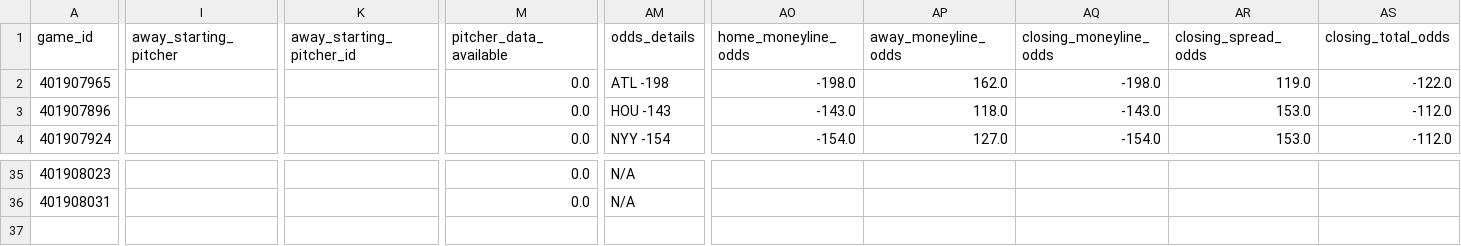
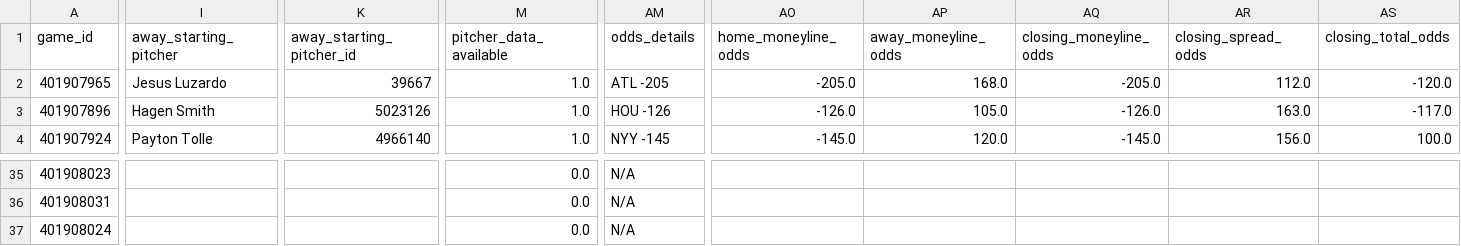
Before and after one commit to emilioandrade0/PickGOLD, a CSV file: src/data/mlb/raw/mlb_upcoming_schedule.csv, drawn as a sheet; only a part is shown, gaps mark what is left out; rows hold the shown columns only; the diff covers the shown part only; the diff names each change by its address in the sheet, - before the commit and + after, or states it on an @@ line.

```diff
--- a/src/data/mlb/raw/mlb_upcoming_schedule.csv
+++ b/src/data/mlb/raw/mlb_upcoming_schedule.csv
-I2 (away_starting_pitcher): (empty)
+I2 (away_starting_pitcher): Jesus Luzardo
-K2 (away_starting_pitcher_id): (empty)
+K2 (away_starting_pitcher_id): 39667
-M2:M4 (pitcher_data_available): 0.0
+M2:M4 (pitcher_data_available): 1.0
-AM2 (odds_details): ATL -198
+AM2 (odds_details): ATL -205
-AO2 (home_moneyline_odds): -198.0
+AO2 (home_moneyline_odds): -205.0
-AP2 (away_moneyline_odds): 162.0
+AP2 (away_moneyline_odds): 168.0
-AQ2 (closing_moneyline_odds): -198.0
+AQ2 (closing_moneyline_odds): -205.0
-AR2 (closing_spread_odds): 119.0
+AR2 (closing_spread_odds): 112.0
-AS2 (closing_total_odds): -122.0
+AS2 (closing_total_odds): -120.0
-I3 (away_starting_pitcher): (empty)
+I3 (away_starting_pitcher): Hagen Smith
-K3 (away_starting_pitcher_id): (empty)
+K3 (away_starting_pitcher_id): 5023126
-AM3 (odds_details): HOU -143
+AM3 (odds_details): HOU -126
-AO3 (home_moneyline_odds): -143.0
+AO3 (home_moneyline_odds): -126.0
-AP3 (away_moneyline_odds): 118.0
+AP3 (away_moneyline_odds): 105.0
-AQ3 (closing_moneyline_odds): -143.0
+AQ3 (closing_moneyline_odds): -126.0
-AR3 (closing_spread_odds): 153.0
+AR3 (closing_spread_odds): 163.0
-AS3 (closing_total_odds): -112.0
+AS3 (closing_total_odds): -117.0
-I4 (away_starting_pitcher): (empty)
+I4 (away_starting_pitcher): Payton Tolle
-K4 (away_starting_pitcher_id): (empty)
+K4 (away_starting_pitcher_id): 4966140
-AM4 (odds_details): NYY -154
+AM4 (odds_details): NYY -145
-AO4 (home_moneyline_odds): -154.0
+AO4 (home_moneyline_odds): -145.0
-AP4 (away_moneyline_odds): 127.0
+AP4 (away_moneyline_odds): 120.0
-AQ4 (closing_moneyline_odds): -154.0
+AQ4 (closing_moneyline_odds): -145.0
-AR4 (closing_spread_odds): 153.0
+AR4 (closing_spread_odds): 156.0
-AS4 (closing_total_odds): -112.0
+AS4 (closing_total_odds): 100.0
+row 37: 401908024 |  |  | 0.0 | N/A
```
Also changed, not shown: 21 edited cells elsewhere in this file, src/data/bundesliga/raw/bundesliga_upcoming_schedule.csv, src/data/kbo/raw/kbo_advanced_history.csv, 22 other files.
